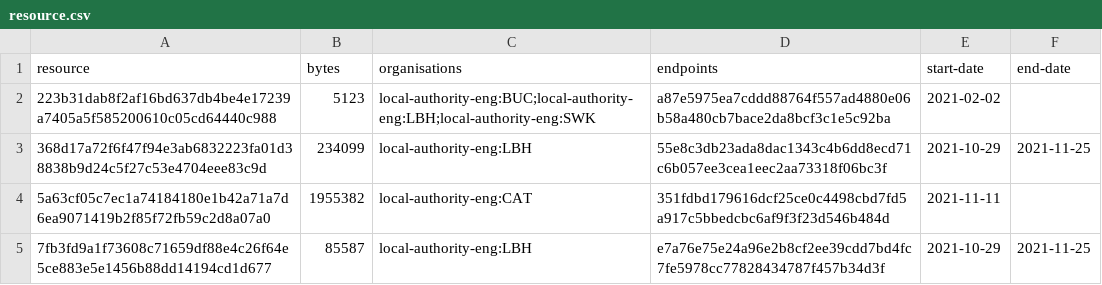
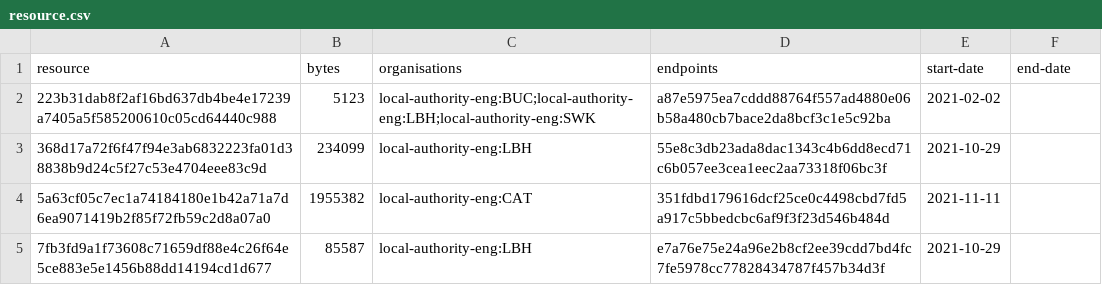
Before and after one commit to digital-land/article-4-direction-collection, a CSV file: collection/resource.csv, drawn as a sheet.

```diff
--- a/collection/resource.csv
+++ b/collection/resource.csv
@@ -2,4 +2,4 @@ resource,bytes,organisations,endpoints,start-date,end-date
 223b31dab8f2af16bd637db4be4e17239a7405a5f585200610c05cd64440c988,5123,local-authority-eng:BUC;local-authority-eng:LBH;local-authority-eng:SWK,a87e5975ea7cddd88764f557ad4880e06b58a480cb7bace2da8bcf3c1e5c92ba,2021-02-02,
-368d17a72f6f47f94e3ab6832223fa01d38838b9d24c5f27c53e4704eee83c9d,234099,local-authority-eng:LBH,55e8c3db23ada8dac1343c4b6dd8ecd71c6b057ee3cea1eec2aa73318f06bc3f,2021-10-29,2021-11-25
+368d17a72f6f47f94e3ab6832223fa01d38838b9d24c5f27c53e4704eee83c9d,234099,local-authority-eng:LBH,55e8c3db23ada8dac1343c4b6dd8ecd71c6b057ee3cea1eec2aa73318f06bc3f,2021-10-29,
 5a63cf05c7ec1a74184180e1b42a71a7d6ea9071419b2f85f72fb59c2d8a07a0,1955382,local-authority-eng:CAT,351fdbd179616dcf25ce0c4498cbd7fd5a917c5bbedcbc6af9f3f23d546b484d,2021-11-11,
-7fb3fd9a1f73608c71659df88e4c26f64e5ce883e5e1456b88dd14194cd1d677,85587,local-authority-eng:LBH,e7a76e75e24a96e2b8cf2ee39cdd7bd4fc7fe5978cc77828434787f457b34d3f,2021-10-29,2021-11-25
+7fb3fd9a1f73608c71659df88e4c26f64e5ce883e5e1456b88dd14194cd1d677,85587,local-authority-eng:LBH,e7a76e75e24a96e2b8cf2ee39cdd7bd4fc7fe5978cc77828434787f457b34d3f,2021-10-29,
```
Also changed, not shown: collection/log.csv.
